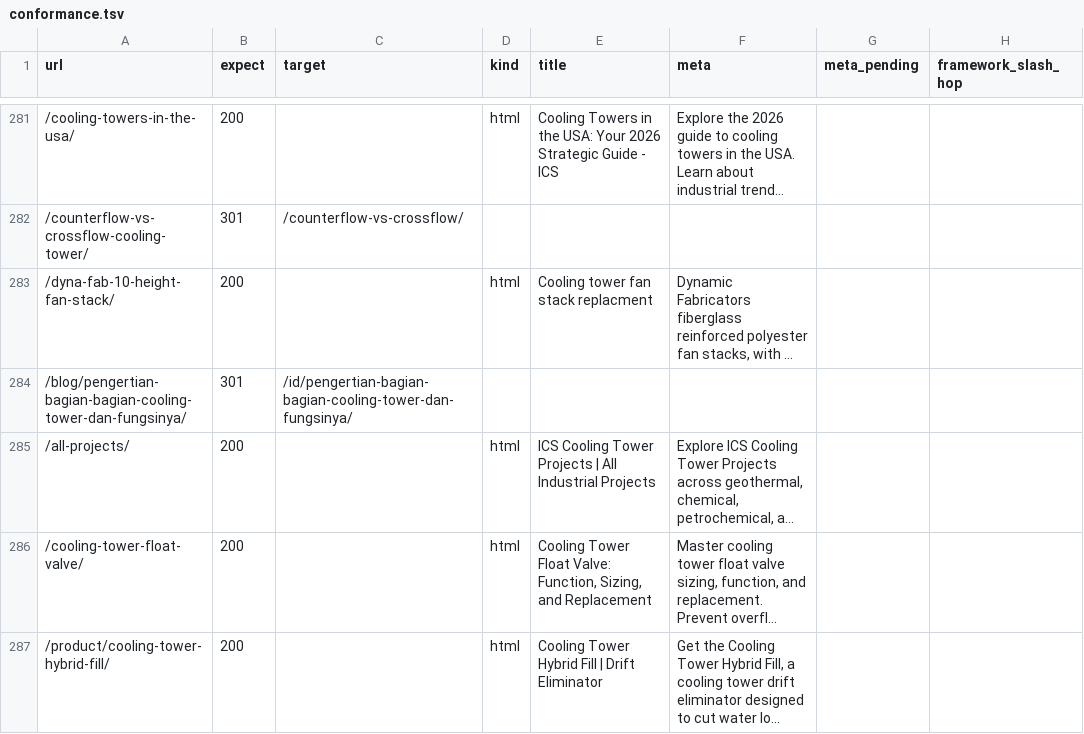
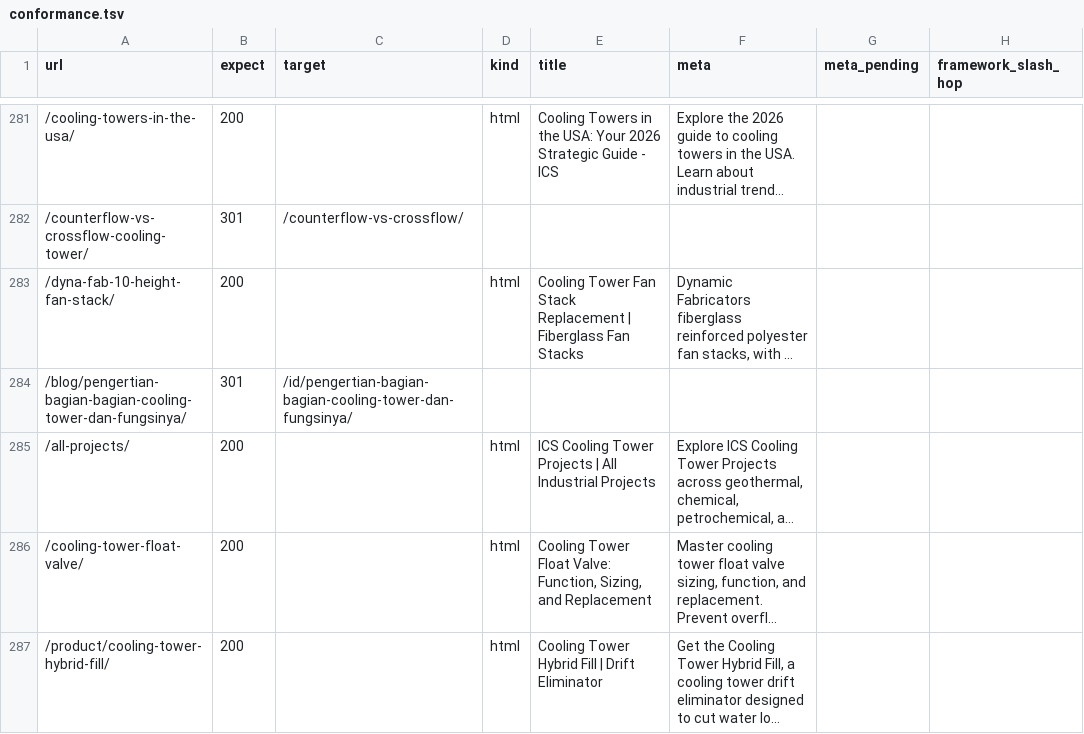
Before and after one commit to Eliteclassaura/icst-site, a TSV file: apps/h2o/ops/seo-pass/data/conformance.tsv, drawn as a sheet; only a part is shown, gaps mark what is left out; long unchanged cells end in …; the diff names each change by its address in the sheet, - before the commit and + after, or states it on an @@ line.

```diff
--- a/apps/h2o/ops/seo-pass/data/conformance.tsv
+++ b/apps/h2o/ops/seo-pass/data/conformance.tsv
-E283 (title): Cooling tower fan stack replacment
+E283 (title): Cooling Tower Fan Stack Replacement | Fiberglass Fan Stacks
```
Also changed, not shown: apps/h2o/ops/seo-pass/data/sc1-seo-set.tsv, apps/h2o/ops/seo-pass/data/seo-fields.tsv, 6 other files.
